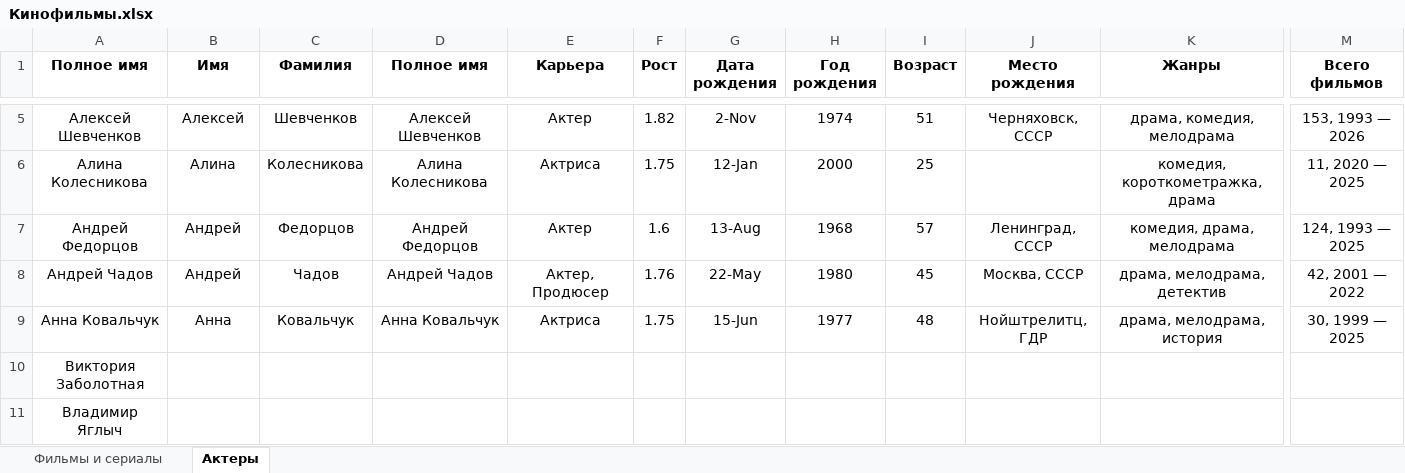
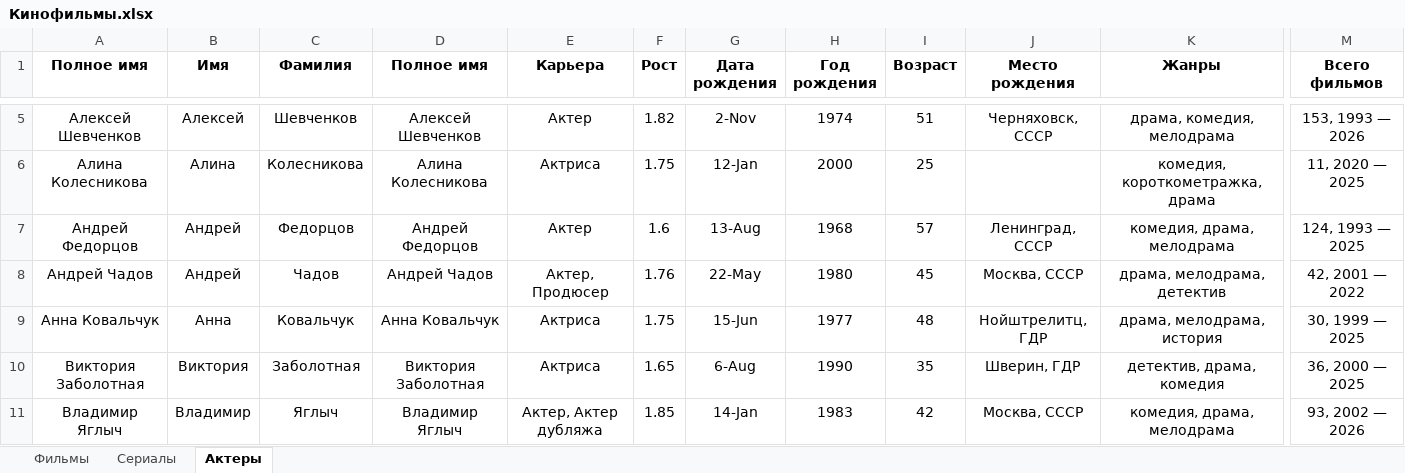
Before and after one commit to vster/Excel, an Excel workbook: Анализ/Кино/Кинофильмы.xlsx, sheet Актеры, drawn as a sheet; only a part is shown, gaps mark what is left out; values as stored, in another font and other column widths than the file's, no borders; the diff covers the shown part only; the diff names each change by its address in the sheet, - before the commit and + after, or states it on an @@ line.

```diff
--- a/Анализ/Кино/Кинофильмы.xlsx (sheet Актеры)
+++ b/Анализ/Кино/Кинофильмы.xlsx (sheet Актеры)
-sheet tab: Фильмы и сериалы
+sheet tab: Фильмы
+sheet tab: Сериалы
-B10 (Имя): (empty)
+B10 (Имя): Виктория
-C10 (Фамилия): (empty)
+C10 (Фамилия): Заболотная
-D10 (Полное имя): (empty)
+D10 (Полное имя): Виктория Заболотная
-E10 (Карьера): (empty)
+E10 (Карьера): Актриса
-F10 (Рост): (empty)
+F10 (Рост): 1.65
-G10 (Дата рождения): (empty)
+G10 (Дата рождения): 6-Aug
-H10 (Год рождения): (empty)
+H10 (Год рождения): 1990
-I10 (Возраст): (empty)
+I10 (Возраст): 35
-J10 (Место рождения): (empty)
+J10 (Место рождения): Шверин, ГДР
-K10 (Жанры): (empty)
+K10 (Жанры): детектив, драма, комедия
-M10 (Всего фильмов): (empty)
+M10 (Всего фильмов): 36, 2000 — 2025
-B11 (Имя): (empty)
+B11 (Имя): Владимир
-C11 (Фамилия): (empty)
+C11 (Фамилия): Яглыч
-D11 (Полное имя): (empty)
+D11 (Полное имя): Владимир Яглыч
-E11 (Карьера): (empty)
+E11 (Карьера): Актер, Актер дубляжа
-F11 (Рост): (empty)
+F11 (Рост): 1.85
-G11 (Дата рождения): (empty)
+G11 (Дата рождения): 14-Jan
-H11 (Год рождения): (empty)
+H11 (Год рождения): 1983
-I11 (Возраст): (empty)
+I11 (Возраст): 42
-J11 (Место рождения): (empty)
+J11 (Место рождения): Москва, СССР
-K11 (Жанры): (empty)
+K11 (Жанры): комедия, драма, мелодрама
-M11 (Всего фильмов): (empty)
+M11 (Всего фильмов): 93, 2002 — 2026
```
Also changed, not shown: 31 edited cells elsewhere in this sheet, sheet Фильмы.
